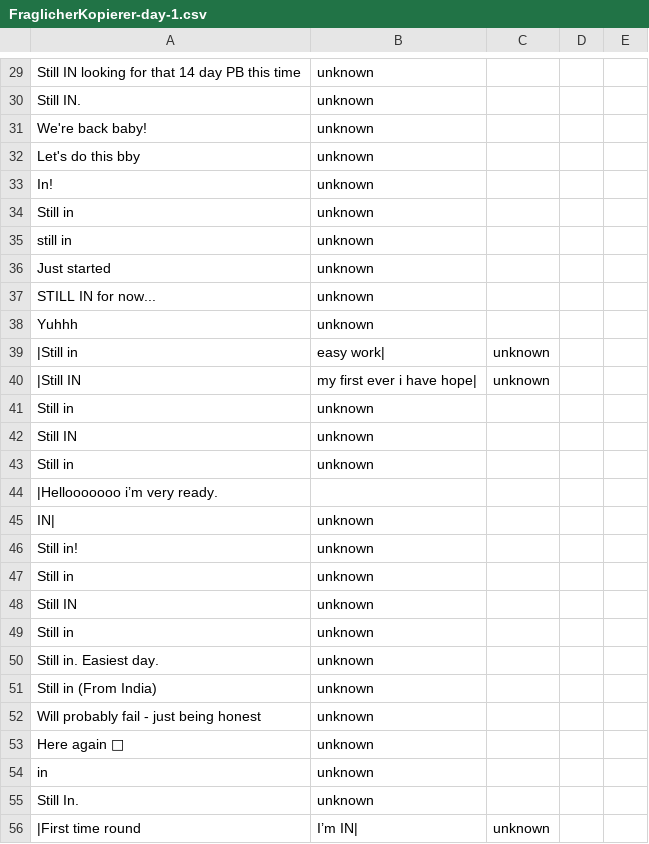
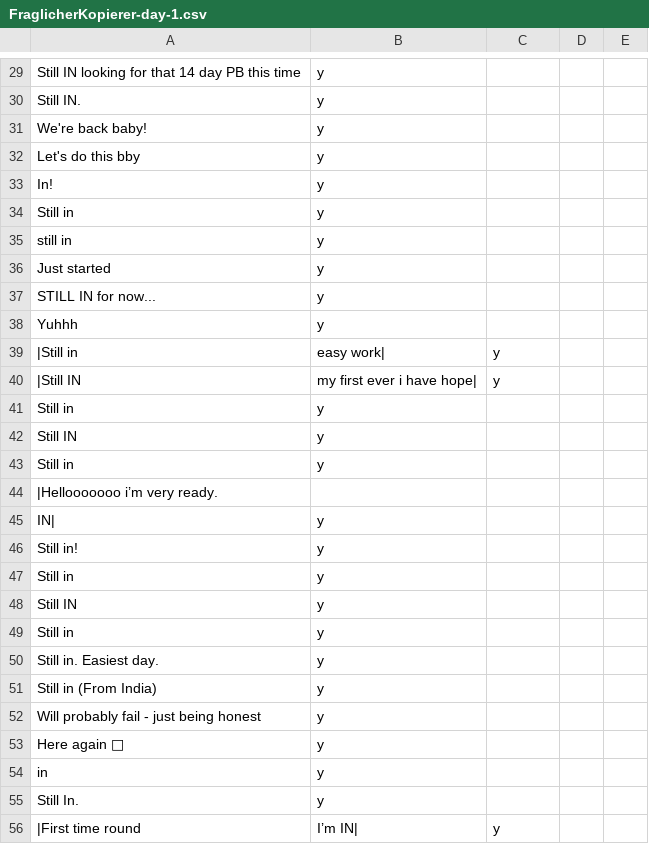
Before and after one commit to skittlesvampir/nnn-2023-statistics, a CSV file: datasets/2023/1/FraglicherKopierer-day-1.csv, drawn as a sheet; only a part is shown, gaps mark what is left out; the diff covers the shown part only; the diff names each change by its address in the sheet, - before the commit and + after, or states it on an @@ line.

```diff
--- a/datasets/2023/1/FraglicherKopierer-day-1.csv
+++ b/datasets/2023/1/FraglicherKopierer-day-1.csv
-B29:B38: unknown
+B29:B38: y
-C39:C40: unknown
+C39:C40: y
-B41:B43: unknown
+B41:B43: y
-B45:B55: unknown
+B45:B55: y
-C56: unknown
+C56: y
```
Also changed, not shown: 73 edited cells elsewhere in this file, datasets/2023/2/Abby-day-2.csv, datasets/2023/2/Filip-day-2.csv, 15 other files.
